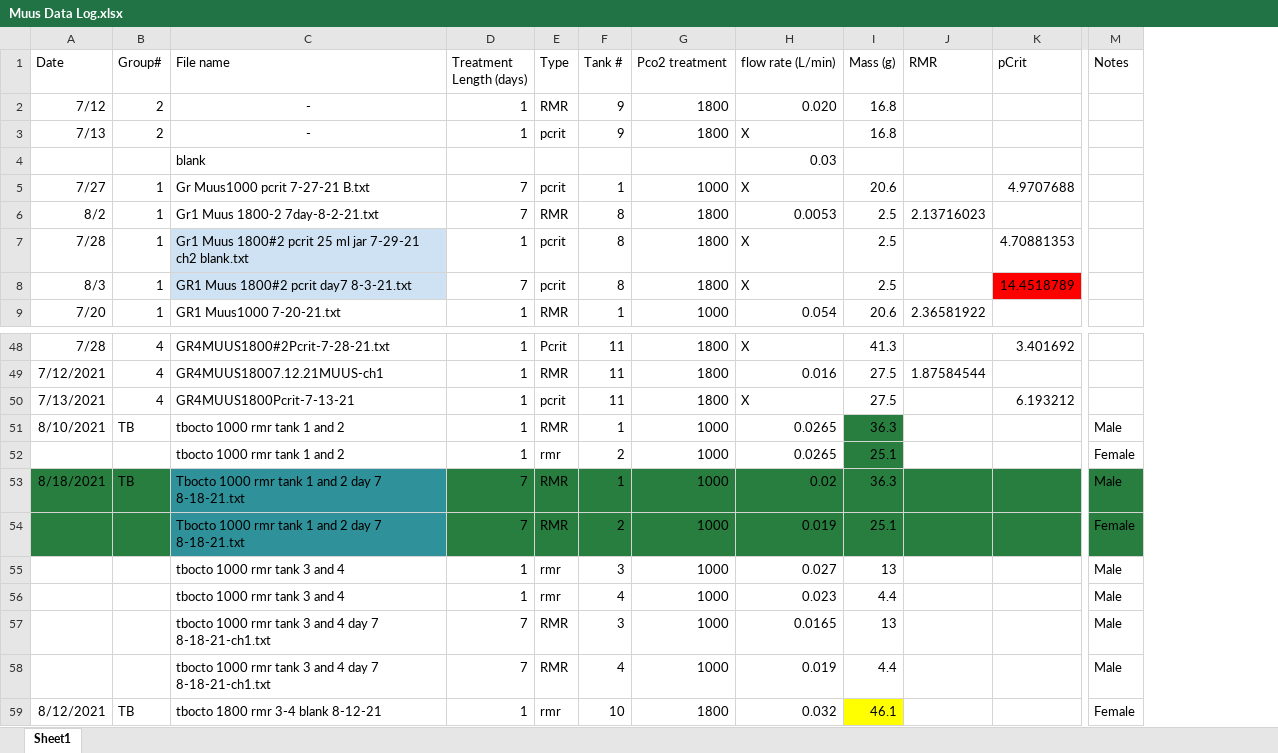
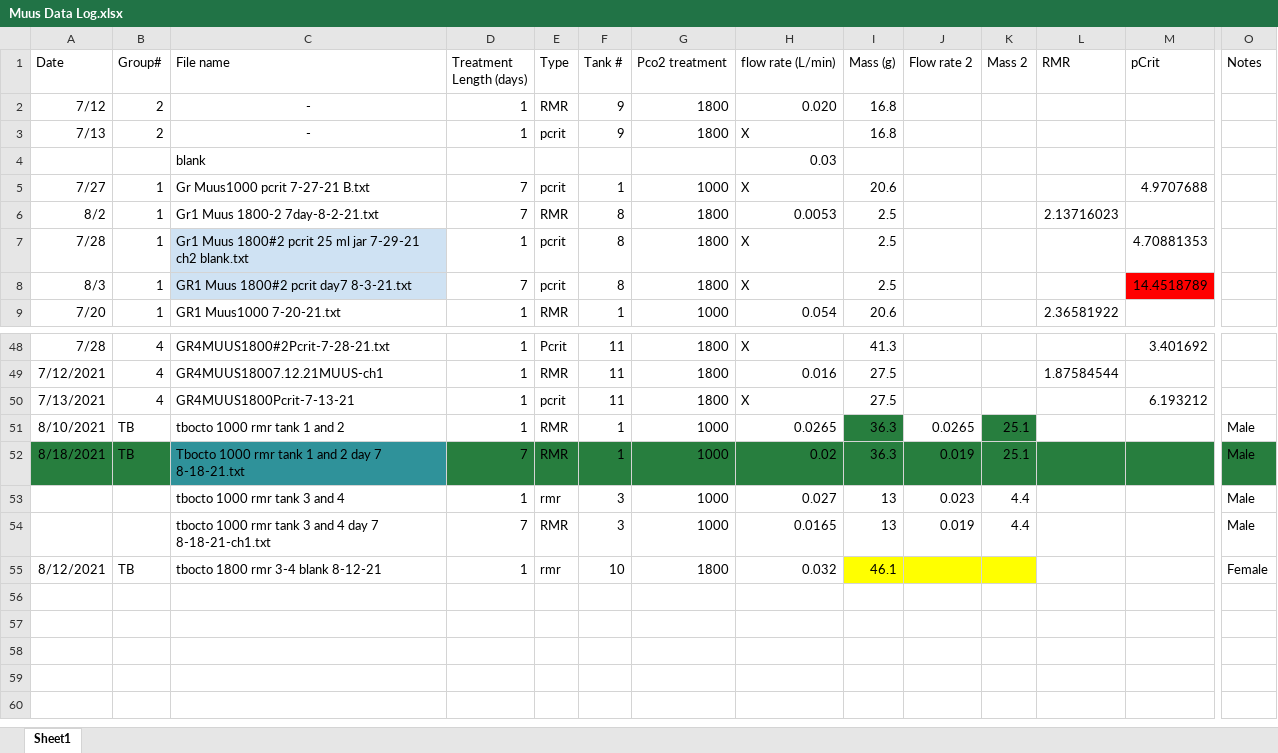
Before and after one commit to KirtOnthank/Muusoctopus_leioderma_respiration, an Excel workbook: Muus Data Log.xlsx, sheet Sheet1, drawn as a sheet; only a part is shown, gaps mark what is left out; values as stored, in another font and other column widths than the file's, no borders; conditional formats not drawn; removed rows and columns are numbered as before the commit, all else as after; rows hold the shown columns only; the diff names each change by its address in the sheet, - before the commit and + after, or states it on an @@ line.

Commit message:
Cleaned up tb octo files so both tanks same line

```diff
--- a/Muus Data Log.xlsx (sheet Sheet1)
+++ b/Muus Data Log.xlsx (sheet Sheet1)
+column J (Flow rate 2), rows 51-54: 0.0265 | 0.019 | 0.023 | 0.019
+column K (Mass 2), rows 51-54: 25.1 | 25.1 | 4.4 | 4.4
-row 52:  |  | tbocto 1000 rmr tank 1 and 2 | 1 | rmr | 2 | 1000 | 0.0265 | 25.1 |  |  | Female
-row 54:  |  | Tbocto 1000 rmr tank 1 and 2 day 7 8-18-21.txt | 7 | RMR | 2 | 1000 | 0.019 | 25.1 |  |  | Female
-row 56:  |  | tbocto 1000 rmr tank 3 and 4 | 1 | rmr | 4 | 1000 | 0.023 | 4.4 |  |  | Male
-row 58:  |  | tbocto 1000 rmr tank 3 and 4 day 7 8-18-21-ch1.txt | 7 | RMR | 4 | 1000 | 0.019 | 4.4 |  |  | Male
```
